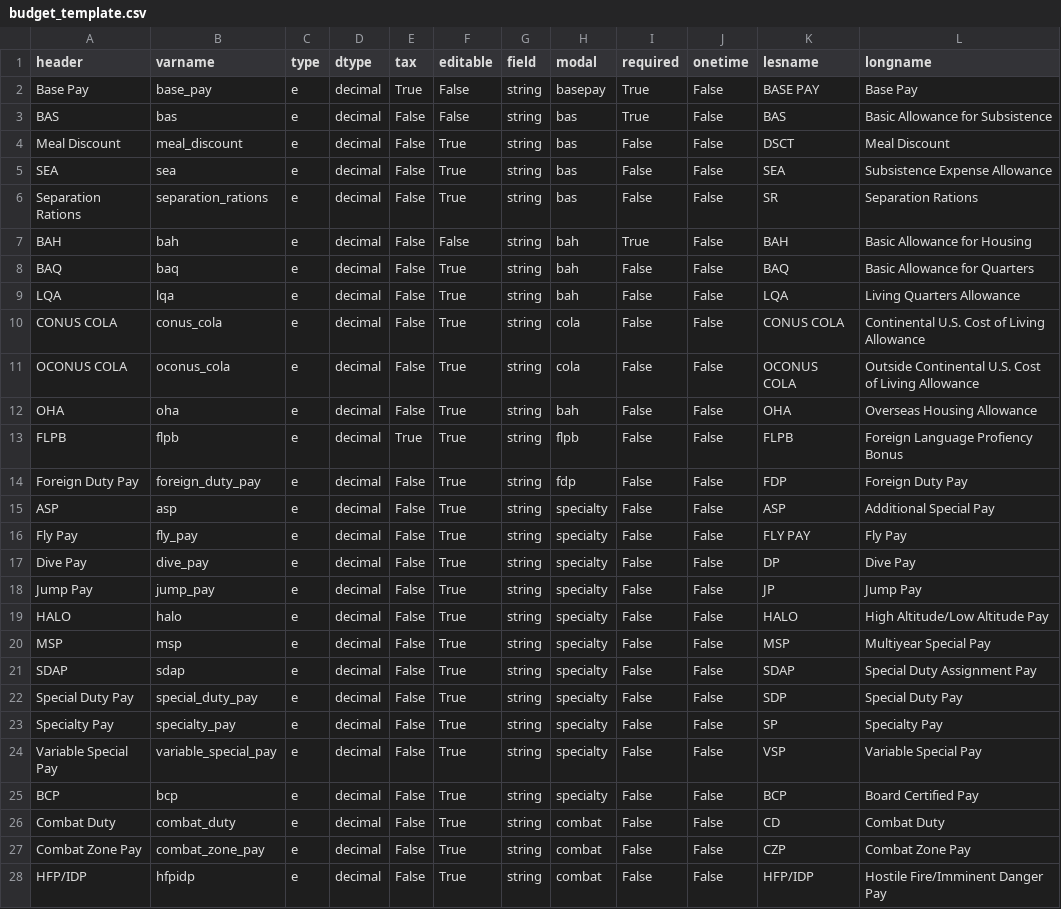
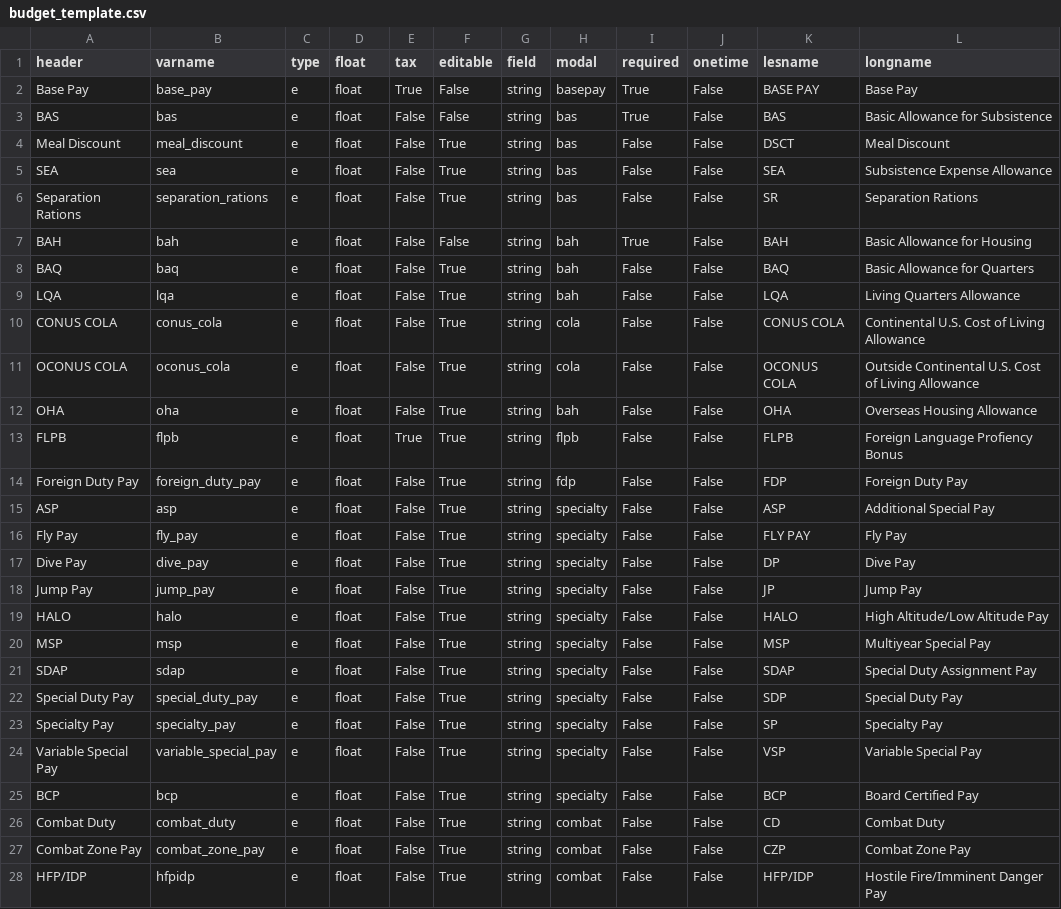
Before and after one commit to west757/PayLES, a CSV file: app/static/csv/budget_template.csv, drawn as a sheet; only a part is shown; the diff covers the shown part only.

Commit message:
Changed decimals to floats

```diff
--- a/app/static/csv/budget_template.csv
+++ b/app/static/csv/budget_template.csv
@@ -1,28 +1,28 @@
-header,varname,type,dtype,tax,editable,field,modal,required,onetime,lesname,longname
-Base Pay,base_pay,e,decimal,True,False,string,basepay,True,False,BASE PAY,Base Pay
-BAS,bas,e,decimal,False,False,string,bas,True,False,BAS,Basic Allowance for Subsistence
-Meal Discount,meal_discount,e,decimal,False,True,string,bas,False,False,DSCT,Meal Discount
-SEA,sea,e,decimal,False,True,string,bas,False,False,SEA,Subsistence Expense Allowance
-Separation Rations,separation_rations,e,decimal,False,True,string,bas,False,False,SR,Separation Rations
-BAH,bah,e,decimal,False,False,string,bah,True,False,BAH,Basic Allowance for Housing
-BAQ,baq,e,decimal,False,True,string,bah,False,False,BAQ,Basic Allowance for Quarters
-LQA,lqa,e,decimal,False,True,string,bah,False,False,LQA,Living Quarters Allowance
-CONUS COLA,conus_cola,e,decimal,False,True,string,cola,False,False,CONUS COLA,Continental U.S. Cost of Living Allowance
-OCONUS COLA,oconus_cola,e,decimal,False,True,string,cola,False,False,OCONUS COLA,Outside Continental U.S. Cost of Living Allowance
-OHA,oha,e,decimal,False,True,string,bah,False,False,OHA,Overseas Housing Allowance
-FLPB,flpb,e,decimal,True,True,string,flpb,False,False,FLPB,Foreign Language Profiency Bonus
-Foreign Duty Pay,foreign_duty_pay,e,decimal,False,True,string,fdp,False,False,FDP,Foreign Duty Pay
-ASP,asp,e,decimal,False,True,string,specialty,False,False,ASP,Additional Special Pay
-Fly Pay,fly_pay,e,decimal,False,True,string,specialty,False,False,FLY PAY,Fly Pay
-Dive Pay,dive_pay,e,decimal,False,True,string,specialty,False,False,DP,Dive Pay
-Jump Pay,jump_pay,e,decimal,False,True,string,specialty,False,False,JP,Jump Pay
-HALO,halo,e,decimal,False,True,string,specialty,False,False,HALO,High Altitude/Low Altitude Pay
-MSP,msp,e,decimal,False,True,string,specialty,False,False,MSP,Multiyear Special Pay
-SDAP,sdap,e,decimal,False,True,string,specialty,False,False,SDAP,Special Duty Assignment Pay
-Special Duty Pay,special_duty_pay,e,decimal,False,True,string,specialty,False,False,SDP,Special Duty Pay
-Specialty Pay,specialty_pay,e,decimal,False,True,string,specialty,False,False,SP,Specialty Pay
-Variable Special Pay,variable_special_pay,e,decimal,False,True,string,specialty,False,False,VSP,Variable Special Pay
-BCP,bcp,e,decimal,False,True,string,specialty,False,False,BCP,Board Certified Pay
-Combat Duty,combat_duty,e,decimal,False,True,string,combat,False,False,CD,Combat Duty
-Combat Zone Pay,combat_zone_pay,e,decimal,False,True,string,combat,False,False,CZP,Combat Zone Pay
-HFP/IDP,hfpidp,e,decimal,False,True,string,combat,False,False,HFP/IDP,Hostile Fire/Imminent Danger Pay
+header,varname,type,float,tax,editable,field,modal,required,onetime,lesname,longname
+Base Pay,base_pay,e,float,True,False,string,basepay,True,False,BASE PAY,Base Pay
+BAS,bas,e,float,False,False,string,bas,True,False,BAS,Basic Allowance for Subsistence
+Meal Discount,meal_discount,e,float,False,True,string,bas,False,False,DSCT,Meal Discount
+SEA,sea,e,float,False,True,string,bas,False,False,SEA,Subsistence Expense Allowance
+Separation Rations,separation_rations,e,float,False,True,string,bas,False,False,SR,Separation Rations
+BAH,bah,e,float,False,False,string,bah,True,False,BAH,Basic Allowance for Housing
+BAQ,baq,e,float,False,True,string,bah,False,False,BAQ,Basic Allowance for Quarters
+LQA,lqa,e,float,False,True,string,bah,False,False,LQA,Living Quarters Allowance
+CONUS COLA,conus_cola,e,float,False,True,string,cola,False,False,CONUS COLA,Continental U.S. Cost of Living Allowance
+OCONUS COLA,oconus_cola,e,float,False,True,string,cola,False,False,OCONUS COLA,Outside Continental U.S. Cost of Living Allowance
+OHA,oha,e,float,False,True,string,bah,False,False,OHA,Overseas Housing Allowance
+FLPB,flpb,e,float,True,True,string,flpb,False,False,FLPB,Foreign Language Profiency Bonus
+Foreign Duty Pay,foreign_duty_pay,e,float,False,True,string,fdp,False,False,FDP,Foreign Duty Pay
+ASP,asp,e,float,False,True,string,specialty,False,False,ASP,Additional Special Pay
+Fly Pay,fly_pay,e,float,False,True,string,specialty,False,False,FLY PAY,Fly Pay
+Dive Pay,dive_pay,e,float,False,True,string,specialty,False,False,DP,Dive Pay
+Jump Pay,jump_pay,e,float,False,True,string,specialty,False,False,JP,Jump Pay
+HALO,halo,e,float,False,True,string,specialty,False,False,HALO,High Altitude/Low Altitude Pay
+MSP,msp,e,float,False,True,string,specialty,False,False,MSP,Multiyear Special Pay
+SDAP,sdap,e,float,False,True,string,specialty,False,False,SDAP,Special Duty Assignment Pay
+Special Duty Pay,special_duty_pay,e,float,False,True,string,specialty,False,False,SDP,Special Duty Pay
+Specialty Pay,specialty_pay,e,float,False,True,string,specialty,False,False,SP,Specialty Pay
+Variable Special Pay,variable_special_pay,e,float,False,True,string,specialty,False,False,VSP,Variable Special Pay
+BCP,bcp,e,float,False,True,string,specialty,False,False,BCP,Board Certified Pay
+Combat Duty,combat_duty,e,float,False,True,string,combat,False,False,CD,Combat Duty
+Combat Zone Pay,combat_zone_pay,e,float,False,True,string,combat,False,False,CZP,Combat Zone Pay
+HFP/IDP,hfpidp,e,float,False,True,string,combat,False,False,HFP/IDP,Hostile Fire/Imminent Danger Pay
```
Also changed, not shown: 101 edited cells elsewhere in this file, app/static/csv/variable_template.csv, 9 other files.
